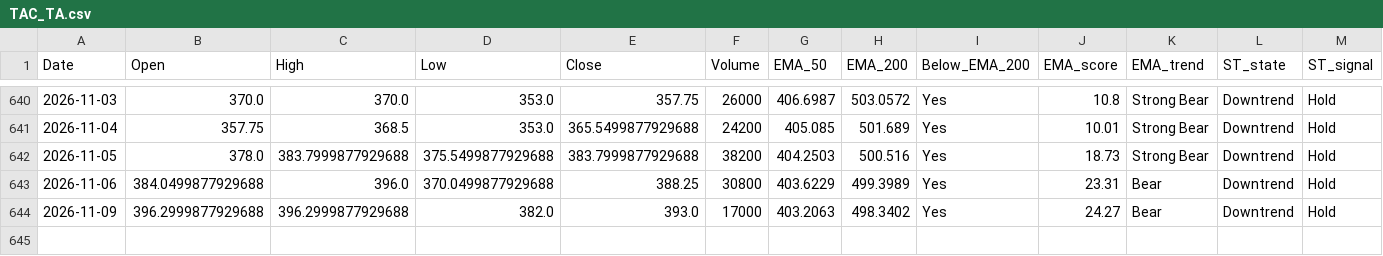
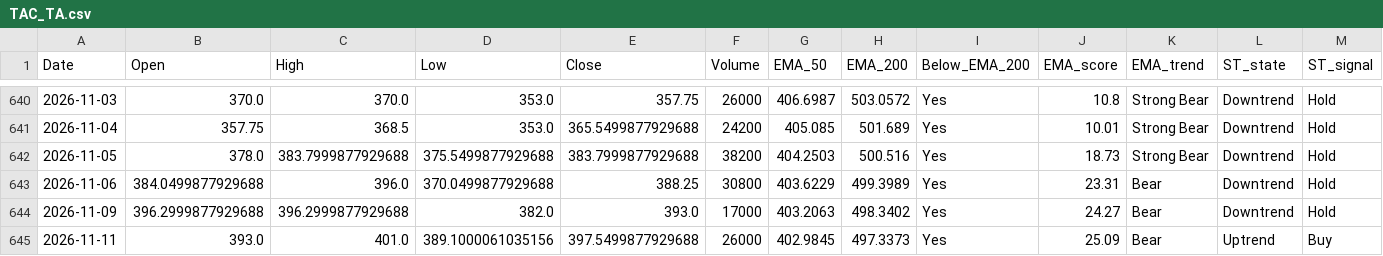
Before and after one commit to bashiransarimaximo/BashirStockAnalysis, a CSV file: market_data/ta/equity/TAC_TA.csv, drawn as a sheet; only a part is shown, gaps mark what is left out; rows hold the shown columns only; the diff names each change by its address in the sheet, - before the commit and + after, or states it on an @@ line.

```diff
--- a/market_data/ta/equity/TAC_TA.csv
+++ b/market_data/ta/equity/TAC_TA.csv
+row 645: 2026-11-11 | 393.0 | 401.0 | 389.1000061035156 | 397.5499877929688 | 26000 | 402.9845 | 497.3373 | Yes | 25.09 | Bear | Uptrend | Buy
```
Also changed, not shown: market_data/metadata/update_log.csv, market_data/raw/equity/AIMTRON.csv, 5 other files.
